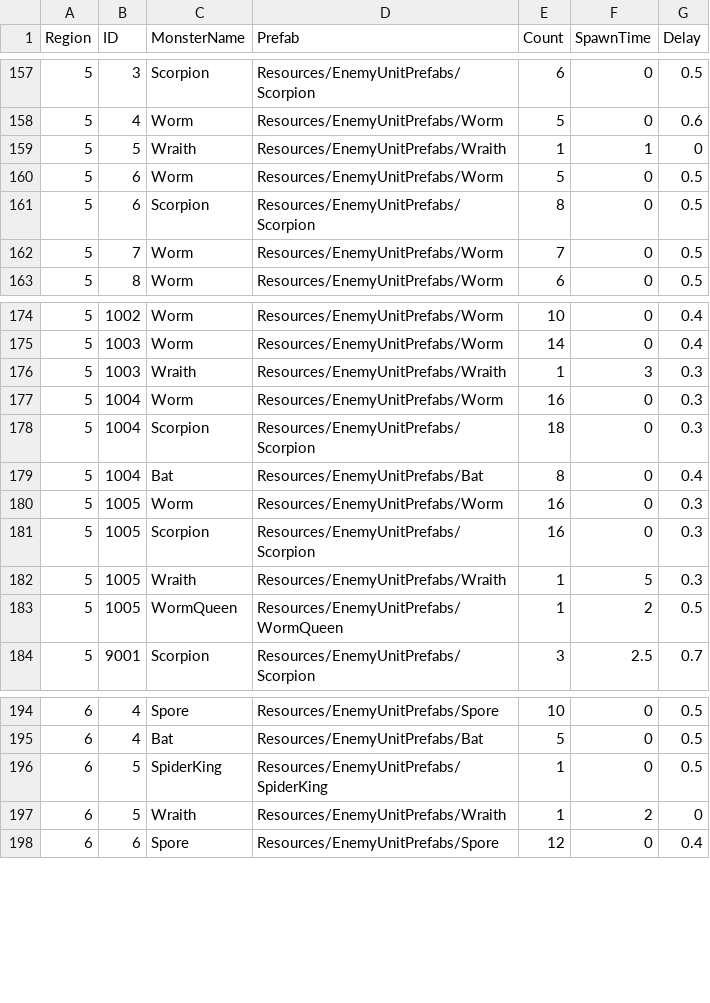
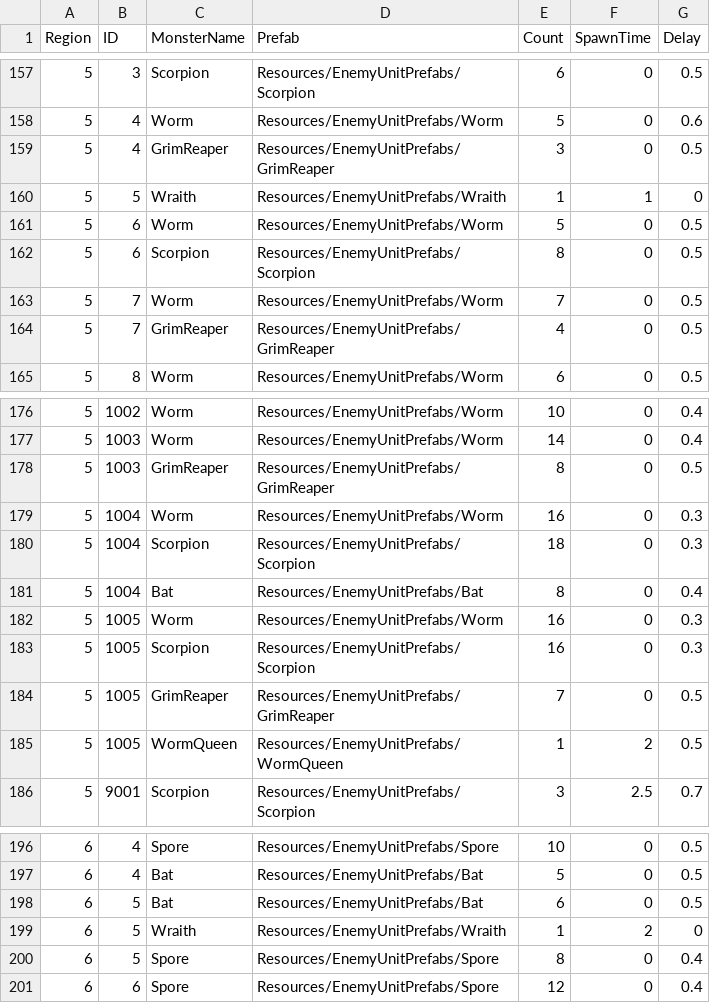
Before and after one commit to Miniro9322/TeamProject, a CSV file: Assets/Resources/DataTable/WaveTable.csv, drawn as a sheet; only a part is shown, gaps mark what is left out.

```diff
--- a/Assets/Resources/DataTable/WaveTable.csv
+++ b/Assets/Resources/DataTable/WaveTable.csv
@@ -158,2 +158,3 @@ Region,ID,MonsterName,Prefab,Count,SpawnTime,Delay
 5,4,Worm,Resources/EnemyUnitPrefabs/Worm,5,0,0.6
+5,4,GrimReaper,Resources/EnemyUnitPrefabs/GrimReaper,3,0,0.5
 5,5,Wraith,Resources/EnemyUnitPrefabs/Wraith,1,1,0
@@ -162,2 +163,3 @@ Region,ID,MonsterName,Prefab,Count,SpawnTime,Delay
 5,7,Worm,Resources/EnemyUnitPrefabs/Worm,7,0,0.5
+5,7,GrimReaper,Resources/EnemyUnitPrefabs/GrimReaper,4,0,0.5
 5,8,Worm,Resources/EnemyUnitPrefabs/Worm,6,0,0.5
@@ -175,3 +177,3 @@ Region,ID,MonsterName,Prefab,Count,SpawnTime,Delay
 5,1003,Worm,Resources/EnemyUnitPrefabs/Worm,14,0,0.4
-5,1003,Wraith,Resources/EnemyUnitPrefabs/Wraith,1,3,0.3
+5,1003,GrimReaper,Resources/EnemyUnitPrefabs/GrimReaper,8,0,0.5
 5,1004,Worm,Resources/EnemyUnitPrefabs/Worm,16,0,0.3
@@ -181,3 +183,3 @@ Region,ID,MonsterName,Prefab,Count,SpawnTime,Delay
 5,1005,Scorpion,Resources/EnemyUnitPrefabs/Scorpion,16,0,0.3
-5,1005,Wraith,Resources/EnemyUnitPrefabs/Wraith,1,5,0.3
+5,1005,GrimReaper,Resources/EnemyUnitPrefabs/GrimReaper,7,0,0.5
 5,1005,WormQueen,Resources/EnemyUnitPrefabs/WormQueen,1,2,0.5
@@ -195,4 +197,5 @@ Region,ID,MonsterName,Prefab,Count,SpawnTime,Delay
 6,4,Bat,Resources/EnemyUnitPrefabs/Bat,5,0,0.5
-6,5,SpiderKing,Resources/EnemyUnitPrefabs/SpiderKing,1,0,0.5
+6,5,Bat,Resources/EnemyUnitPrefabs/Bat,6,0,0.5
 6,5,Wraith,Resources/EnemyUnitPrefabs/Wraith,1,2,0
+6,5,Spore,Resources/EnemyUnitPrefabs/Spore,8,0,0.4
 6,6,Spore,Resources/EnemyUnitPrefabs/Spore,12,0,0.4
```
Also changed, not shown: Assets/Resources/DataTable/EnemyTable.csv, Assets/Resources/DataTable/StringTable.csv, 4 other files.
